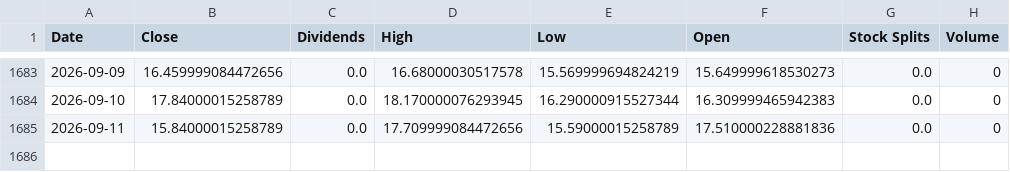
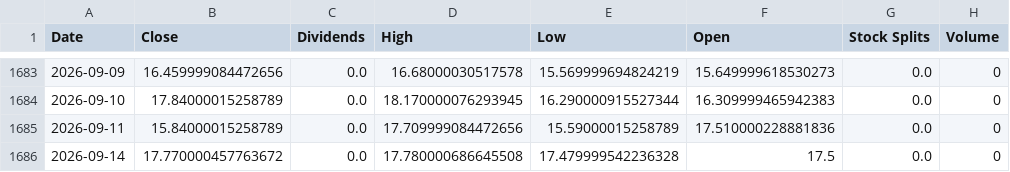
Before and after one commit to xunxuntj/US_Stock_Trading_Signal_Dashboard, a CSV file: data/^VIX.csv, drawn as a sheet; only a part is shown, gaps mark what is left out; the diff names each change by its address in the sheet, - before the commit and + after, or states it on an @@ line.

```diff
--- a/data/^VIX.csv
+++ b/data/^VIX.csv
+row 1686: 2026-09-14 | 17.770000457763672 | 0.0 | 17.780000686645508 | 17.479999542236328 | 17.5 | 0.0 | 0
```
Also changed, not shown: data/BITO.csv, data/NVDA.csv, 15 other files.
